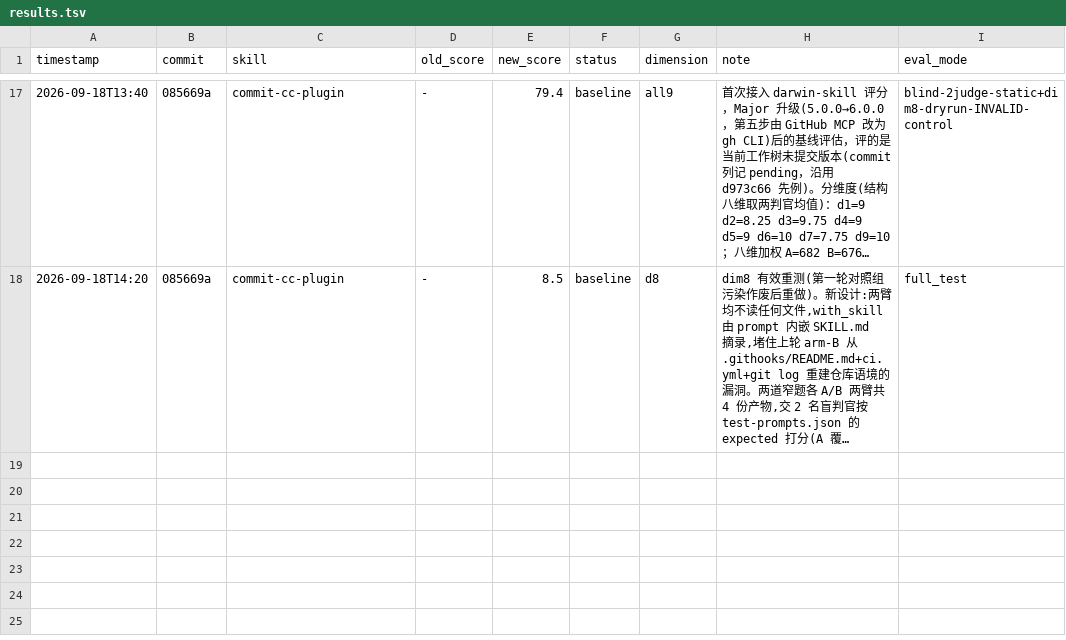
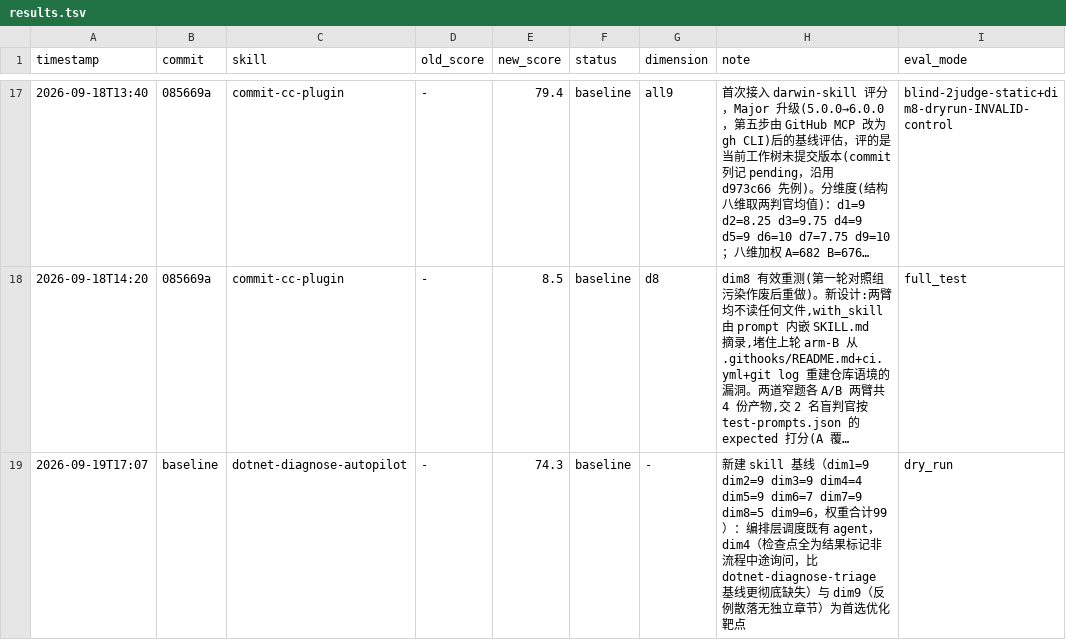
Before and after one commit to Glepooek/optimus-plugins-official, a TSV file: .claude/skills/darwin-skill/results.tsv, drawn as a sheet; only a part is shown, gaps mark what is left out; long unchanged cells end in …; the diff names each change by its address in the sheet, - before the commit and + after, or states it on an @@ line.

```diff
--- a/.claude/skills/darwin-skill/results.tsv
+++ b/.claude/skills/darwin-skill/results.tsv
+row 19: 2026-09-19T17:07 | baseline | dotnet-diagnose-autopilot | - | 74.3 | baseline | - | 新建 skill 基线（dim1=9 dim2=9 dim3=9 dim4=4 dim5=9 dim6=7 dim7=9 dim8=5 dim9=6，权重合计99）：编排层调度既有 agent，dim4（检查点全为结果标记非流程中途询问，比 dotnet-diagnose-triage 基线更彻底缺失）与 dim9（反例散落无独立章节）为首选优化靶点 | dry_run
```
Also changed, not shown: 8 other files.
